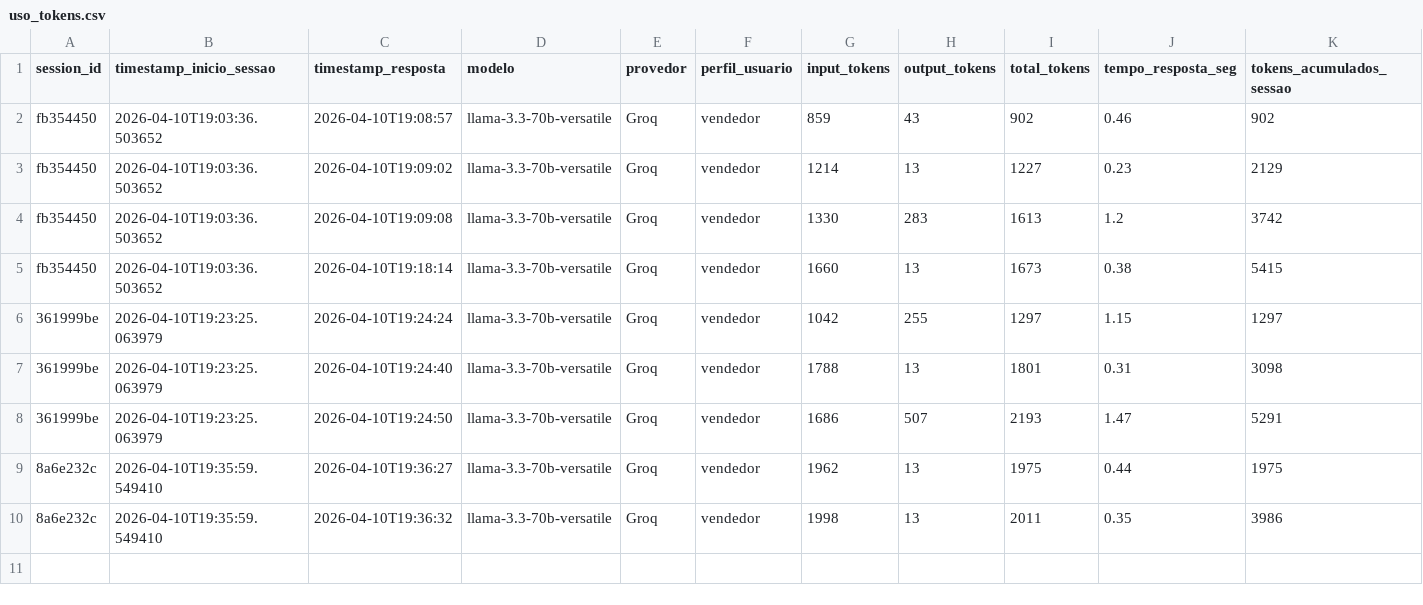
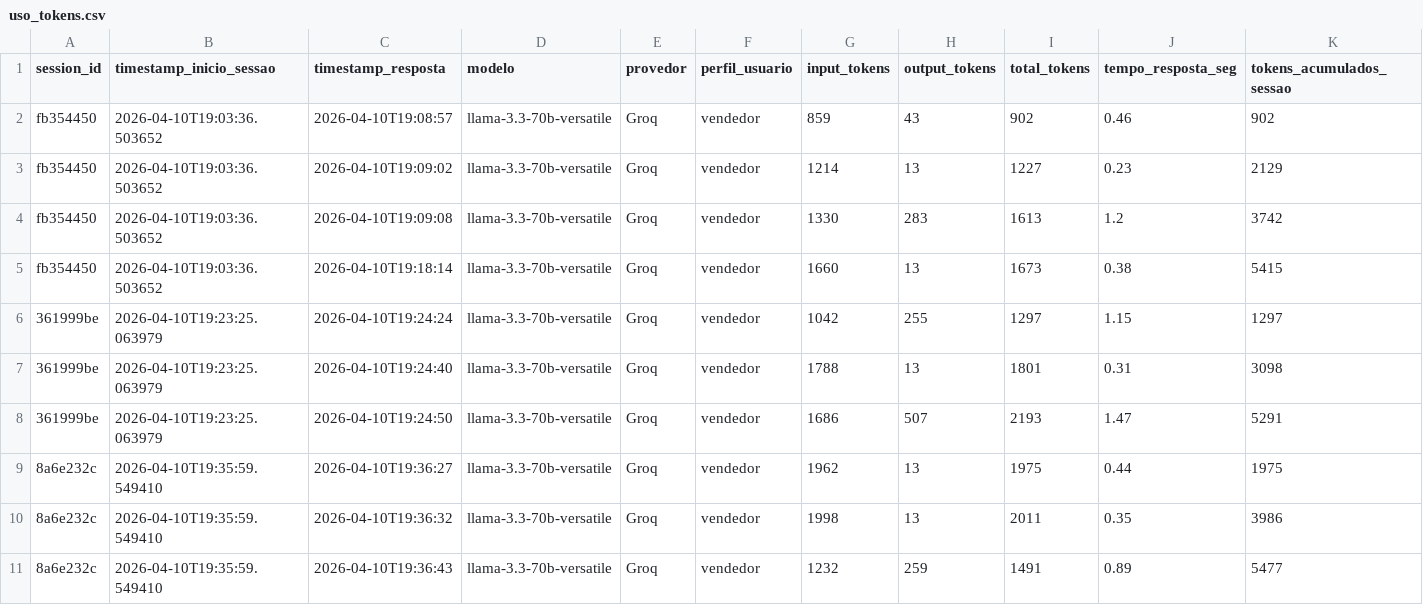
Before and after one commit to Antoniopneto9/Agente_FleetPro-1, a CSV file: uso_tokens.csv, drawn as a sheet; only a part is shown; rows hold the shown columns only; the diff names each change by its address in the sheet, - before the commit and + after, or states it on an @@ line.

Commit message:
log tokens: 2026-04-10

```diff
--- a/uso_tokens.csv
+++ b/uso_tokens.csv
+row 11: 8a6e232c | 2026-04-10T19:35:59.549410 | 2026-04-10T19:36:43 | llama-3.3-70b-versatile | Groq | vendedor | 1232 | 259 | 1491 | 0.89 | 5477
```
